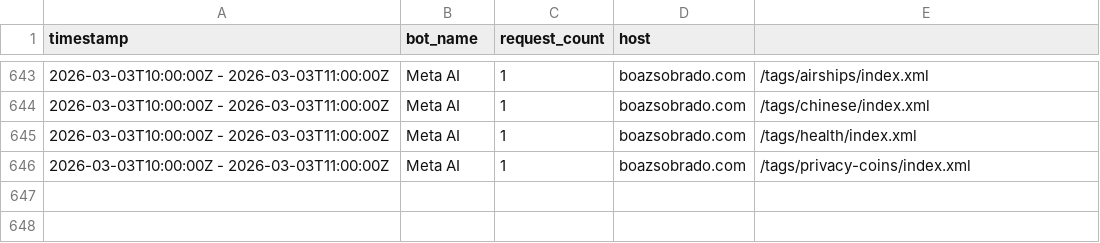
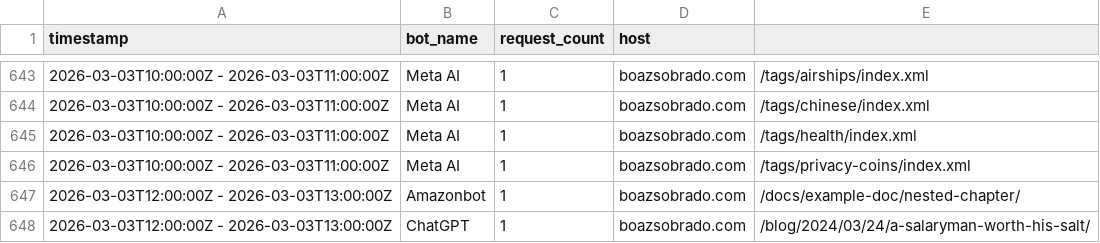
Before and after one commit to sobradob/sobradob.github.io, a CSV file: logs/crawler_log.csv, drawn as a sheet; only a part is shown, gaps mark what is left out.

```diff
--- a/logs/crawler_log.csv
+++ b/logs/crawler_log.csv
@@ -646 +646,3 @@ timestamp,bot_name,request_count,host
 2026-03-03T10:00:00Z - 2026-03-03T11:00:00Z,Meta AI,1,boazsobrado.com,/tags/privacy-coins/index.xml
+2026-03-03T12:00:00Z - 2026-03-03T13:00:00Z,Amazonbot,1,boazsobrado.com,/docs/example-doc/nested-chapter/
+2026-03-03T12:00:00Z - 2026-03-03T13:00:00Z,ChatGPT,1,boazsobrado.com,/blog/2024/03/24/a-salaryman-worth-his-salt/
```
